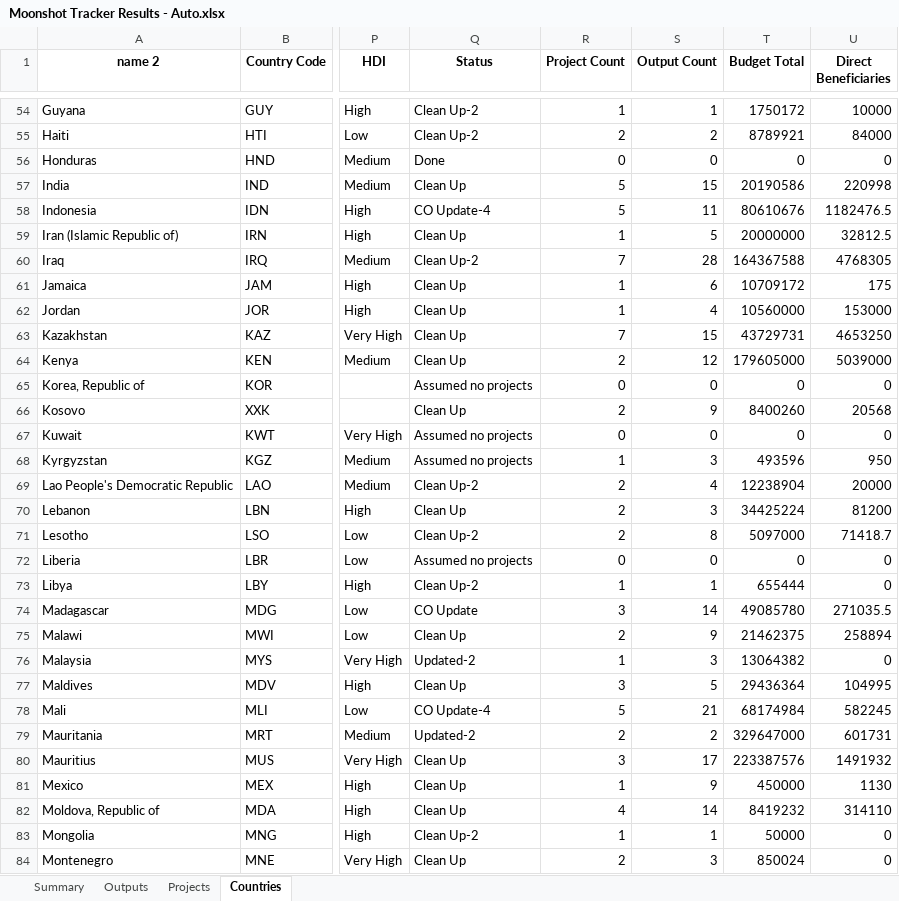
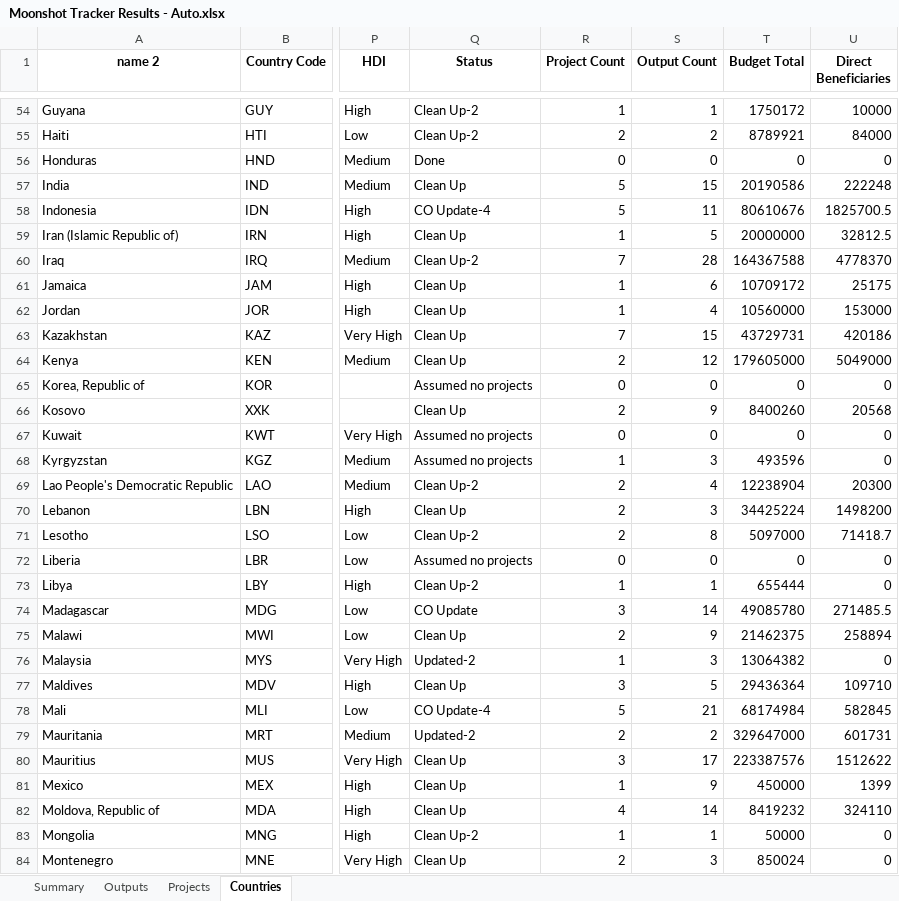
Before and after one commit to Ben-Keller/Energy-Moonshot-Tracker, an Excel workbook: 02_Output/00_Final Results/Moonshot Tracker Results - Auto.xlsx, sheet Countries, drawn as a sheet; only a part is shown, gaps mark what is left out; values as stored, in another font and other column widths than the file's, no borders; the diff covers the shown part only; the diff names each change by its address in the sheet, - before the commit and + after, or states it on an @@ line.

```diff
--- a/02_Output/00_Final Results/Moonshot Tracker Results - Auto.xlsx (sheet Countries)
+++ b/02_Output/00_Final Results/Moonshot Tracker Results - Auto.xlsx (sheet Countries)
-U57 (Direct Beneficiaries): 220998
+U57 (Direct Beneficiaries): 222248
-U58 (Direct Beneficiaries): 1182476.5
+U58 (Direct Beneficiaries): 1825700.5
-U60 (Direct Beneficiaries): 4768305
+U60 (Direct Beneficiaries): 4778370
-U61 (Direct Beneficiaries): 175
+U61 (Direct Beneficiaries): 25175
-U63 (Direct Beneficiaries): 4653250
+U63 (Direct Beneficiaries): 420186
-U64 (Direct Beneficiaries): 5039000
+U64 (Direct Beneficiaries): 5049000
-U68 (Direct Beneficiaries): 950
+U68 (Direct Beneficiaries): 0
-U69 (Direct Beneficiaries): 20000
+U69 (Direct Beneficiaries): 20300
-U70 (Direct Beneficiaries): 81200
+U70 (Direct Beneficiaries): 1498200
-U74 (Direct Beneficiaries): 271035.5
+U74 (Direct Beneficiaries): 271485.5
-U77 (Direct Beneficiaries): 104995
+U77 (Direct Beneficiaries): 109710
-U78 (Direct Beneficiaries): 582245
+U78 (Direct Beneficiaries): 582845
-U80 (Direct Beneficiaries): 1491932
+U80 (Direct Beneficiaries): 1512622
-U81 (Direct Beneficiaries): 1130
+U81 (Direct Beneficiaries): 1399
-U82 (Direct Beneficiaries): 314110
+U82 (Direct Beneficiaries): 324110
```
Also changed, not shown: 34 edited cells elsewhere in this sheet, sheet Outputs, sheet Summary, sheet Projects, 01_Input/00_CO Validation/Angola - Energy Projects.xlsx, 01_Input/00_CO Validation/Colombia - Energy Projects.xlsx, 39 other files.
